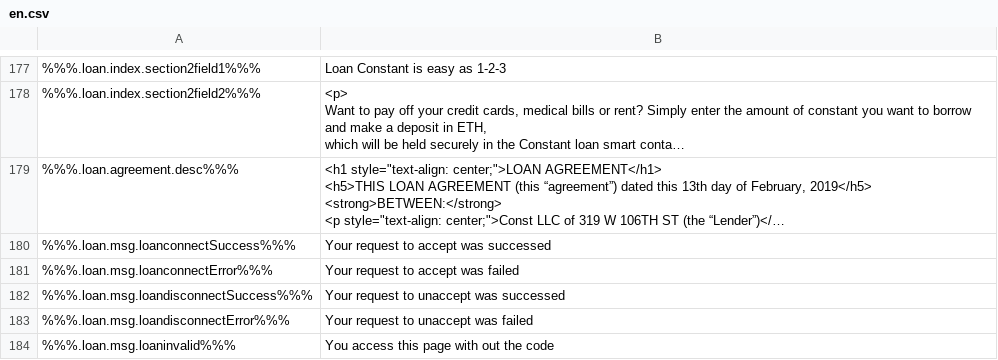
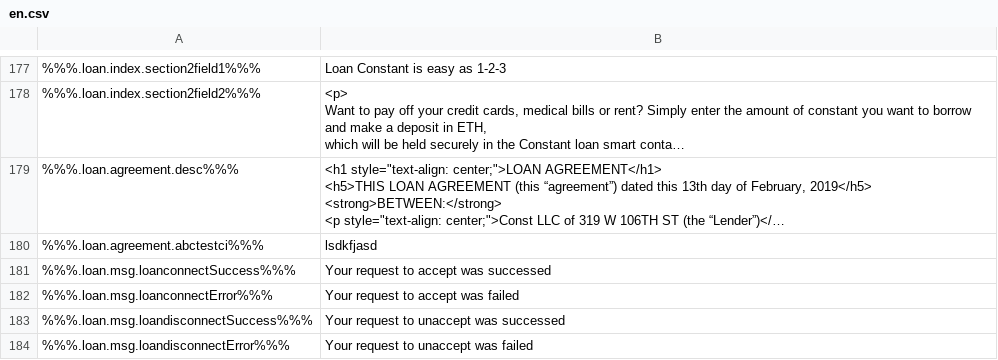
Before and after one commit to duyhtq/constant-web-i18n, a CSV file: store/en.csv, drawn as a sheet; only a part is shown, gaps mark what is left out; the shorter side is filled out with more unchanged rows; long unchanged cells end in …; the diff names each change by its address in the sheet, - before the commit and + after, or states it on an @@ line.

```diff
--- a/store/en.csv
+++ b/store/en.csv
+row 180: %%%.loan.agreement.abctestci%%% | lsdkfjasd
```
Also changed, not shown: 1 other file.
